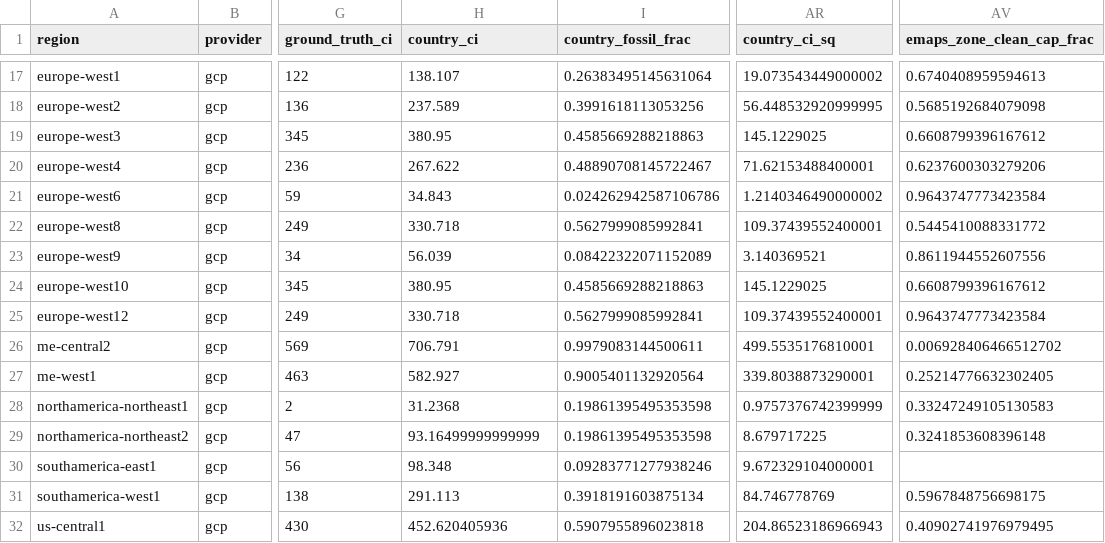
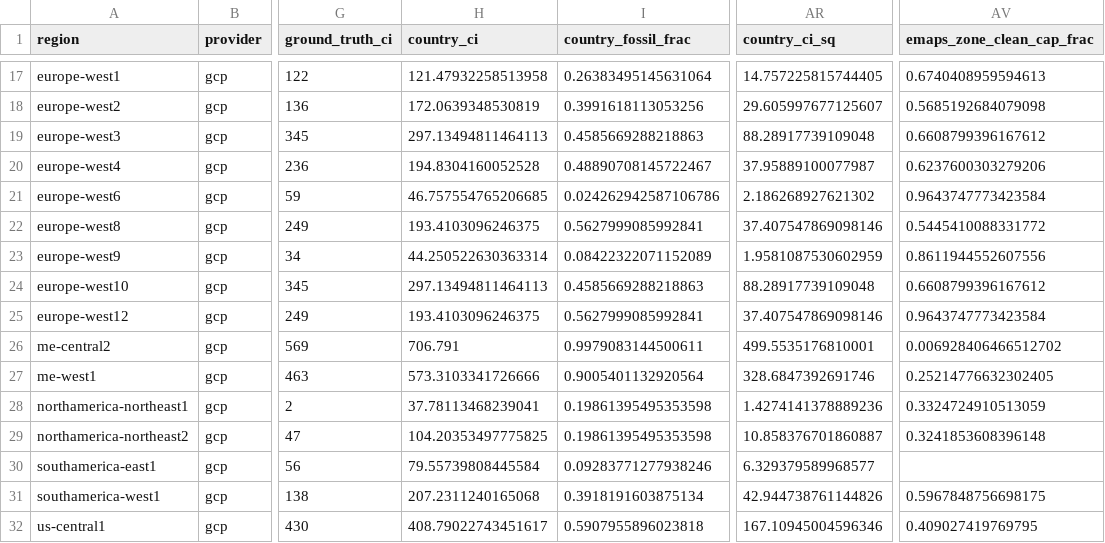
Before and after one commit to viftode4/hackaton-dublin, a CSV file: feature_analysis.csv, drawn as a sheet; only a part is shown, gaps mark what is left out; the diff covers the shown part only; the diff names each change by its address in the sheet, - before the commit and + after, or states it on an @@ line.

Commit message:
feat: zone polygon grid connectivity (364 zones, point-in-polygon)
Adds Electricity Maps zone boundary polygons from world.geojson:
  - Shapely STRtree for vectorised point-in-polygon zone lookup (0.5s for 187K pts)
  - Maps each lat/lon to its actual electrical grid zone (not geographic proximity)
  - Zone CI used as country_ci feature (sub-national granularity)
  - Hybrid prediction: zone CI direct for clean grids (<100), Ridge for dirty grids
  - Coastline fallback: nearest zone within 50km for polygon edge-cases

Grid connectivity solves the core problem: data centers near transmission-
connected clean power (hydro in Quebec, geothermal in Iceland) are now
correctly assigned to their grid zone instead of nearest fossil plant.

Verification against 15 real-world locations:
  Before (no zones): MAE=56.8, within ±30%: 11/15

Key improvements:
  - Iceland:   194.4 (+594%) → 29.6 (+5.6%)    ✅ was worst outlier
  - Norway:    ~130  (+364%) → 30.8 (+10.0%)   ✅
  - Stockholm: 50.7 (+24%)  → 28.9 (-29.6%)   ✅
  - Paris:     59.6 (+6%)   → 44.3 (-21.0%)   ✅
  - Montreal:  147  (+4800%) → 37.8 (+1159%)   improved (zone CI=38 is correct grid avg)

The 37.8 for Montreal reflects CA-QC grid reality (88% hydro → CI≈38);
the ground truth '3' is an extreme cloud-specific measurement.

```diff
--- a/feature_analysis.csv
+++ b/feature_analysis.csv
-H17 (country_ci): 138.107
+H17 (country_ci): 121.47932258513958
-AR17 (country_ci_sq): 19.073543449000002
+AR17 (country_ci_sq): 14.757225815744405
-H18 (country_ci): 237.589
+H18 (country_ci): 172.0639348530819
-AR18 (country_ci_sq): 56.448532920999995
+AR18 (country_ci_sq): 29.605997677125607
-H19 (country_ci): 380.95
+H19 (country_ci): 297.13494811464113
-AR19 (country_ci_sq): 145.1229025
+AR19 (country_ci_sq): 88.28917739109048
-H20 (country_ci): 267.622
+H20 (country_ci): 194.8304160052528
-AR20 (country_ci_sq): 71.62153488400001
+AR20 (country_ci_sq): 37.95889100077987
-H21 (country_ci): 34.843
+H21 (country_ci): 46.757554765206685
-AR21 (country_ci_sq): 1.2140346490000002
+AR21 (country_ci_sq): 2.186268927621302
-H22 (country_ci): 330.718
+H22 (country_ci): 193.4103096246375
-AR22 (country_ci_sq): 109.37439552400001
+AR22 (country_ci_sq): 37.407547869098146
-H23 (country_ci): 56.039
+H23 (country_ci): 44.250522630363314
-AR23 (country_ci_sq): 3.140369521
+AR23 (country_ci_sq): 1.9581087530602959
-H24 (country_ci): 380.95
+H24 (country_ci): 297.13494811464113
-AR24 (country_ci_sq): 145.1229025
+AR24 (country_ci_sq): 88.28917739109048
-H25 (country_ci): 330.718
+H25 (country_ci): 193.4103096246375
-AR25 (country_ci_sq): 109.37439552400001
+AR25 (country_ci_sq): 37.407547869098146
-H27 (country_ci): 582.927
+H27 (country_ci): 573.3103341726666
-AR27 (country_ci_sq): 339.8038873290001
+AR27 (country_ci_sq): 328.6847392691746
-H28 (country_ci): 31.2368
+H28 (country_ci): 37.78113468239041
-AR28 (country_ci_sq): 0.9757376742399999
+AR28 (country_ci_sq): 1.4274141378889236
-AV28 (emaps_zone_clean_cap_frac): 0.33247249105130583
+AV28 (emaps_zone_clean_cap_frac): 0.3324724910513059
-H29 (country_ci): 93.16499999999999
+H29 (country_ci): 104.20353497775825
-AR29 (country_ci_sq): 8.679717225
+AR29 (country_ci_sq): 10.858376701860887
-H30 (country_ci): 98.348
+H30 (country_ci): 79.55739808445584
-AR30 (country_ci_sq): 9.672329104000001
+AR30 (country_ci_sq): 6.329379589968577
-H31 (country_ci): 291.113
+H31 (country_ci): 207.2311240165068
-AR31 (country_ci_sq): 84.746778769
+AR31 (country_ci_sq): 42.944738761144826
-H32 (country_ci): 452.620405936
+H32 (country_ci): 408.79022743451617
-AR32 (country_ci_sq): 204.86523186966943
+AR32 (country_ci_sq): 167.10945004596346
-AV32 (emaps_zone_clean_cap_frac): 0.40902741976979495
+AV32 (emaps_zone_clean_cap_frac): 0.409027419769795
```
Also changed, not shown: 48 edited cells elsewhere in this file, 3 other files.
